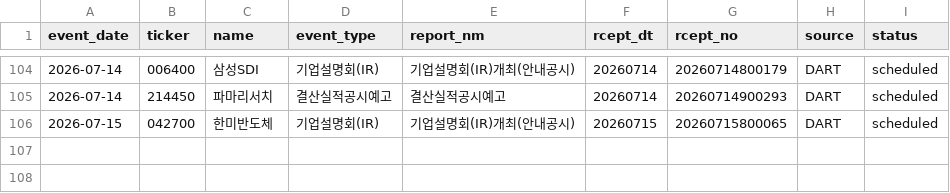
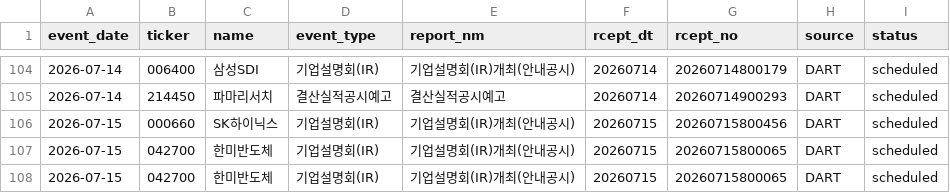
Before and after one commit to Lee-D-S/stock-signal-lab, a CSV file: ai 주가 변동 원인 분석/08_관찰기록/07_공시이벤트/공시_이벤트_캘린더.csv, drawn as a sheet; only a part is shown, gaps mark what is left out; the diff names each change by its address in the sheet, - before the commit and + after, or states it on an @@ line.

```diff
--- a/ai 주가 변동 원인 분석/08_관찰기록/07_공시이벤트/공시_이벤트_캘린더.csv
+++ b/ai 주가 변동 원인 분석/08_관찰기록/07_공시이벤트/공시_이벤트_캘린더.csv
+row 106: 2026-07-15 | 000660 | SK하이닉스 | 기업설명회(IR) | 기업설명회(IR)개최(안내공시) | 20260715 | 20260715800456 | DART | scheduled
+row 107: 2026-07-15 | 042700 | 한미반도체 | 기업설명회(IR) | 기업설명회(IR)개최(안내공시) | 20260715 | 20260715800065 | DART | scheduled
```
Also changed, not shown: 3 other files.
